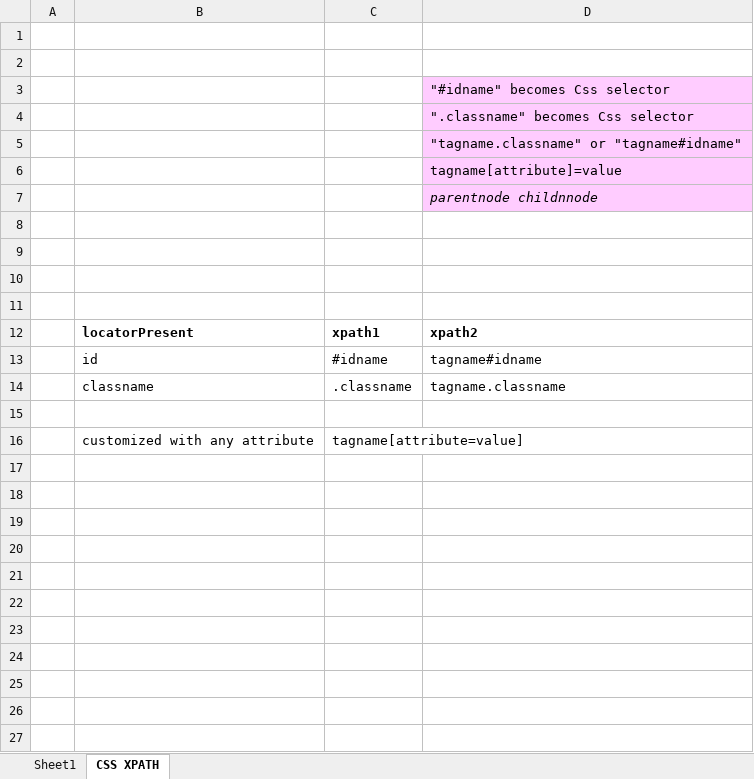
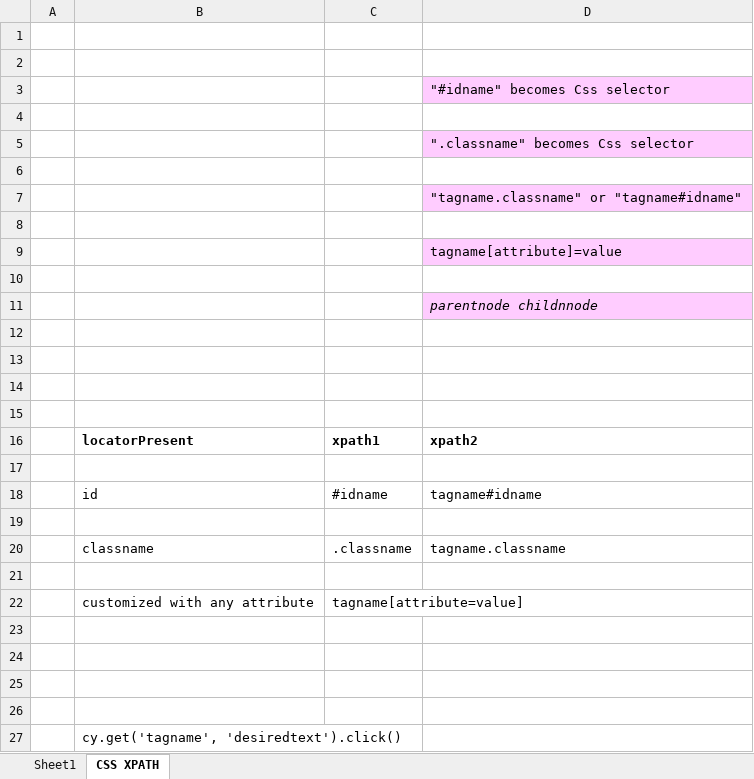
Before and after one commit to 27Shivamgit/cypress, an Excel workbook: CY_Commands.xlsx, sheet CSS XPATH, drawn as a sheet; values as stored, in another font and other column widths than the file's, no borders; the diff names each change by its address in the sheet, - before the commit and + after, or states it on an @@ line.

```diff
--- a/CY_Commands.xlsx (sheet CSS XPATH)
+++ b/CY_Commands.xlsx (sheet CSS XPATH)
+row 4: (empty)
+row 6: (empty)
+row 8: (empty)
+row 10: (empty)
+row 17: (empty)
+row 19: (empty)
+row 23: (empty)
+row 24: (empty)
+row 25: (empty)
+row 26: (empty)
+row 27:  | cy.get('tagname', 'desiredtext').click()
```
Also changed, not shown: sheet Sheet1, 8 other files.
